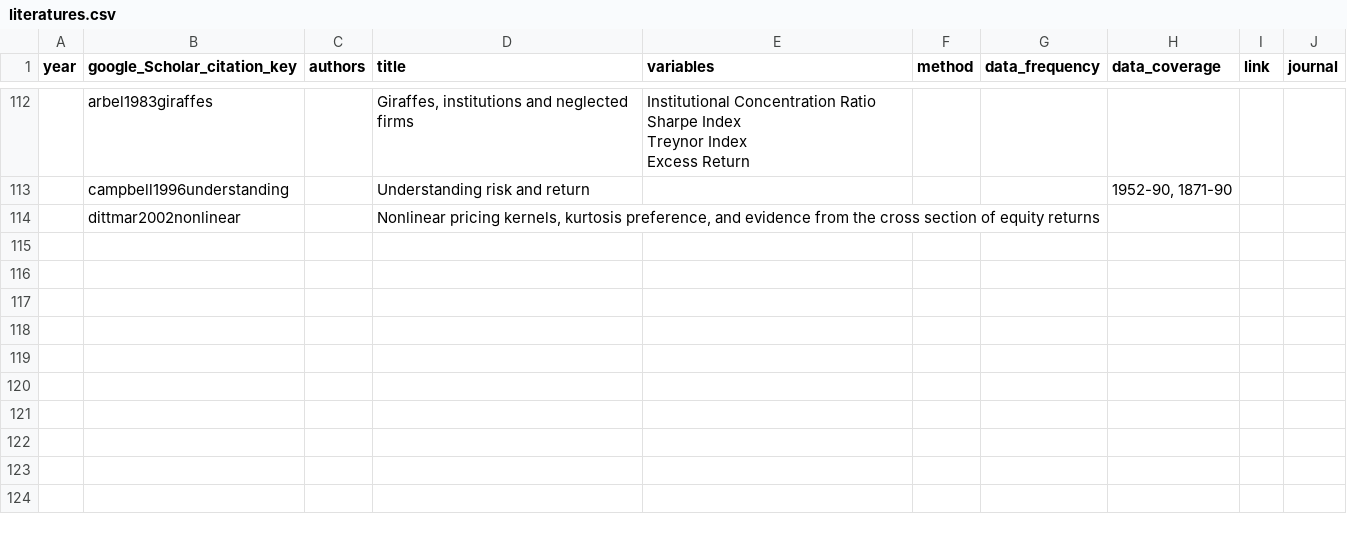
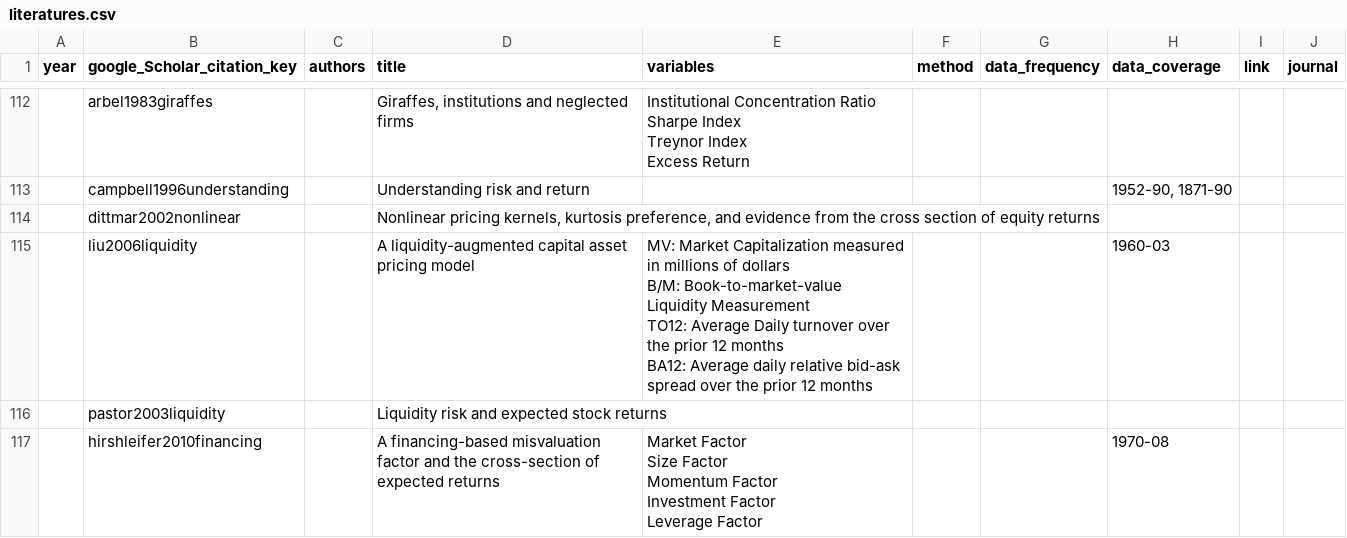
Before and after one commit to krishpn/financialanomalies, a CSV file: literatures.csv, drawn as a sheet; only a part is shown, gaps mark what is left out.

Commit message:
black1972capital

```diff
--- a/literatures.csv
+++ b/literatures.csv
@@ -684 +684,12 @@ Excess Return
 ,dittmar2002nonlinear,,"Nonlinear pricing kernels, kurtosis preference, and evidence from the cross section of equity returns",,,,,,
+,liu2006liquidity,,A liquidity-augmented capital asset pricing model,"MV: Market Capitalization measured in millions of dollars
+B/M: Book-to-market-value
+Liquidity Measurement
+TO12: Average Daily turnover over the prior 12 months
+BA12:  Average daily relative bid-ask spread over the prior 12 months",,,1960-03,,
+,pastor2003liquidity,,Liquidity risk and expected stock returns,,,,,,
+,hirshleifer2010financing,,A financing-based misvaluation factor and the cross-section of expected returns," Market Factor
+Size Factor
+Momentum Factor
+Investment Factor
+Leverage Factor",,,1970-08,,
```
Also changed, not shown: 5 other files.
